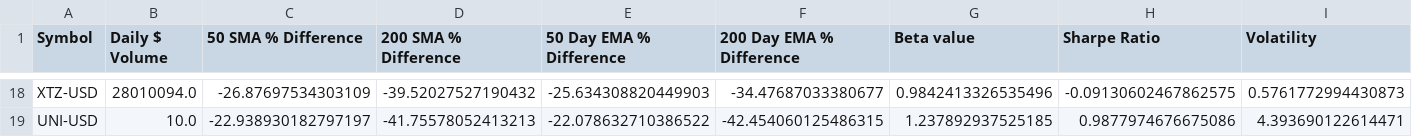
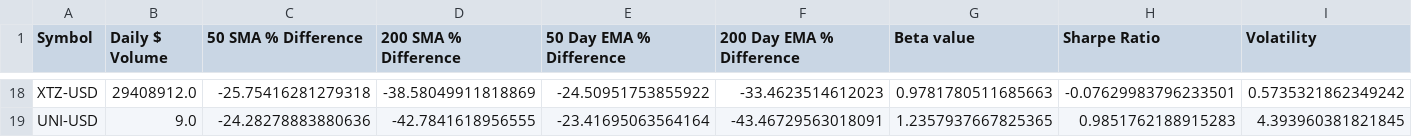
Before and after one commit to samparsa9/Sheryl, a CSV file: Data/crypto_df.csv, drawn as a sheet; only a part is shown, gaps mark what is left out; the diff covers the shown part only; the diff names each change by its address in the sheet, - before the commit and + after, or states it on an @@ line.

```diff
--- a/Data/crypto_df.csv
+++ b/Data/crypto_df.csv
-B18 (Daily $ Volume): 28010094.0
+B18 (Daily $ Volume): 29408912.0
-C18 (50 SMA % Difference): -26.87697534303109
+C18 (50 SMA % Difference): -25.75416281279318
-D18 (200 SMA % Difference): -39.52027527190432
+D18 (200 SMA % Difference): -38.58049911818869
-E18 (50 Day EMA % Difference): -25.634308820449903
+E18 (50 Day EMA % Difference): -24.50951753855922
-F18 (200 Day EMA % Difference): -34.47687033380677
+F18 (200 Day EMA % Difference): -33.4623514612023
-G18 (Beta value): 0.9842413326535496
+G18 (Beta value): 0.9781780511685663
-H18 (Sharpe Ratio): -0.09130602467862575
+H18 (Sharpe Ratio): -0.07629983796233501
-I18 (Volatility): 0.5761772994430873
+I18 (Volatility): 0.5735321862349242
-B19 (Daily $ Volume): 10.0
+B19 (Daily $ Volume): 9.0
-C19 (50 SMA % Difference): -22.938930182797197
+C19 (50 SMA % Difference): -24.28278883880636
-D19 (200 SMA % Difference): -41.75578052413213
+D19 (200 SMA % Difference): -42.7841618956555
-E19 (50 Day EMA % Difference): -22.078632710386522
+E19 (50 Day EMA % Difference): -23.41695063564164
-F19 (200 Day EMA % Difference): -42.454060125486315
+F19 (200 Day EMA % Difference): -43.46729563018091
-G19 (Beta value): 1.237892937525185
+G19 (Beta value): 1.2357937667825365
-H19 (Sharpe Ratio): 0.9877974676675086
+H19 (Sharpe Ratio): 0.9851762188915283
-I19 (Volatility): 4.393690122614471
+I19 (Volatility): 4.393960381821845
```
Also changed, not shown: 128 edited cells elsewhere in this file, Data/symbol_cluster_info.csv, 3 other files.
